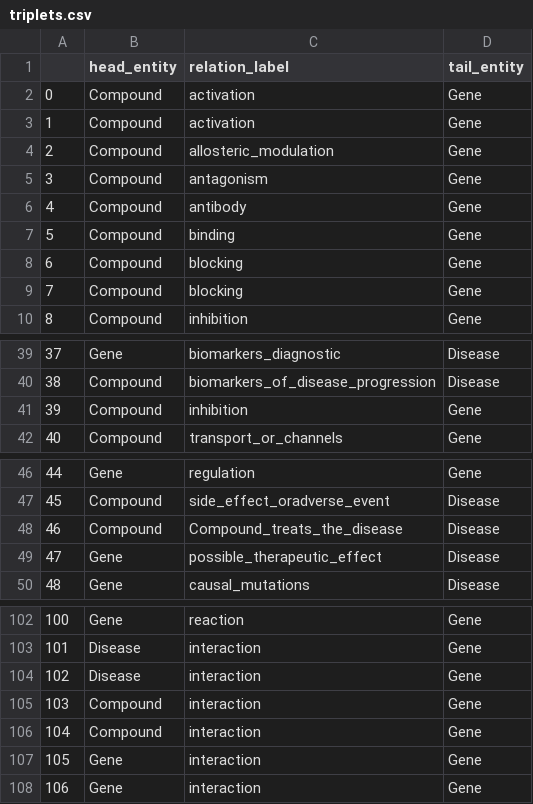
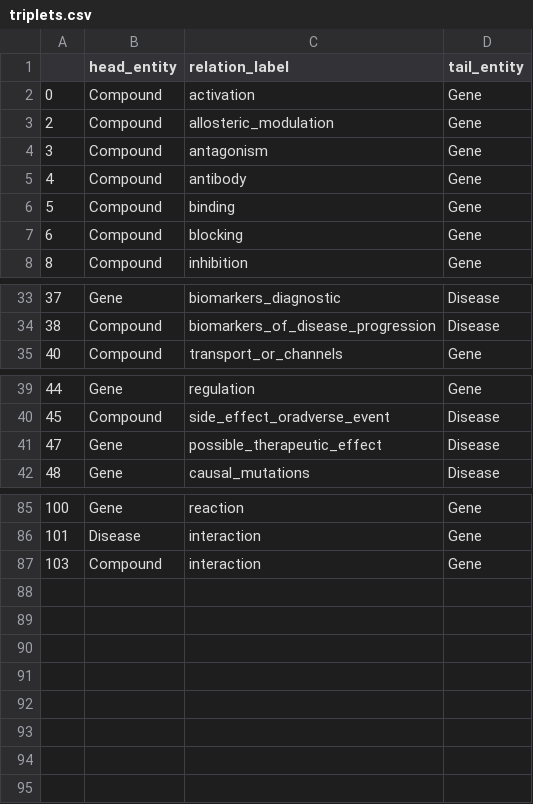
Before and after one commit to Ale9806/SIMPLLM, a CSV file: triplets.csv, drawn as a sheet; only a part is shown, gaps mark what is left out; the diff covers the shown part only; the diff names each change by its address in the sheet, - before the commit and + after, or states it on an @@ line.

```diff
--- a/triplets.csv
+++ b/triplets.csv
-row 3: 1 | Compound | activation | Gene
-row 9: 7 | Compound | blocking | Gene
-row 41: 39 | Compound | inhibition | Gene
-row 48: 46 | Compound | Compound_treats_the_disease | Disease
-row 104: 102 | Disease | interaction | Gene
-row 106: 104 | Compound | interaction | Gene
-row 107: 105 | Gene | interaction | Gene
-row 108: 106 | Gene | interaction | Gene
```
Also changed, not shown: 13 removed rows elsewhere in this file, 1 other file.
